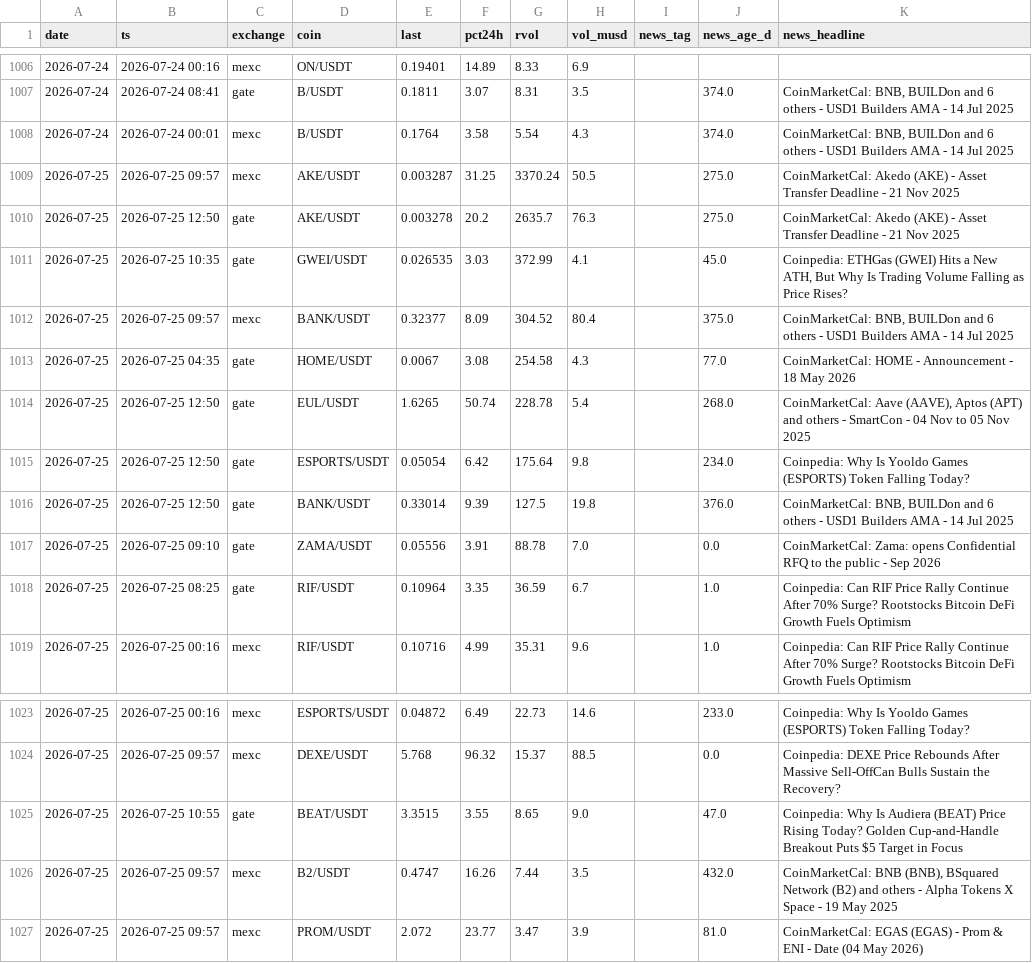
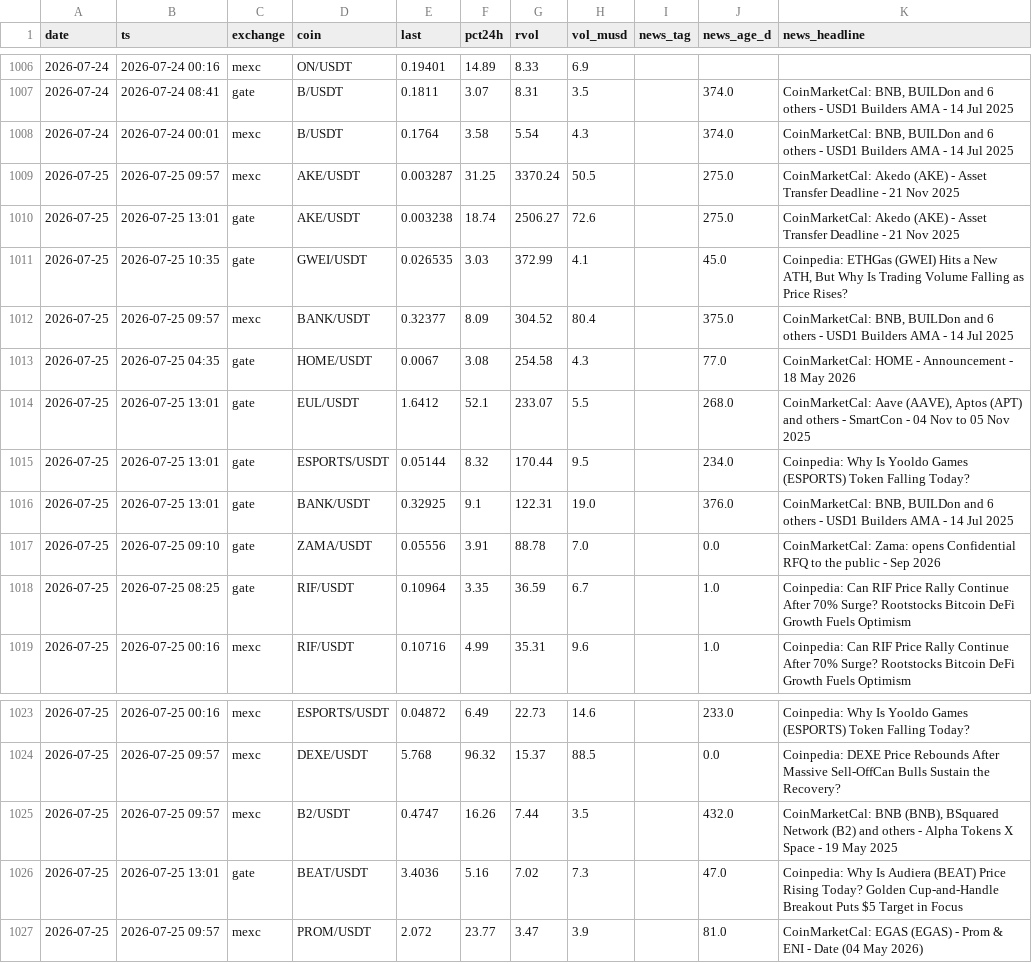
Before and after one commit to ChrisM001/scanner-site, a CSV file: crypto_scan_log.csv, drawn as a sheet; only a part is shown, gaps mark what is left out.

```diff
--- a/crypto_scan_log.csv
+++ b/crypto_scan_log.csv
@@ -1009,3 +1009,3 @@ date,ts,exchange,coin,last,pct24h,rvol,vol_musd,news_tag,news_age_d,news_headlin
 2026-07-25,2026-07-25 09:57,mexc,AKE/USDT,0.003287,31.25,3370.24,50.5,,275.0,CoinMarketCal: Akedo (AKE) - Asset Transfer Deadline - 21 Nov 2025
-2026-07-25,2026-07-25 12:50,gate,AKE/USDT,0.003278,20.2,2635.7,76.3,,275.0,CoinMarketCal: Akedo (AKE) - Asset Transfer Deadline - 21 Nov 2025
+2026-07-25,2026-07-25 13:01,gate,AKE/USDT,0.003238,18.74,2506.27,72.6,,275.0,CoinMarketCal: Akedo (AKE) - Asset Transfer Deadline - 21 Nov 2025
 2026-07-25,2026-07-25 10:35,gate,GWEI/USDT,0.026535,3.03,372.99,4.1,,45.0,"Coinpedia: ETHGas (GWEI) Hits a New ATH, But Why Is Trading Volume Falling as Price Rises?"
@@ -1013,5 +1013,5 @@ date,ts,exchange,coin,last,pct24h,rvol,vol_musd,news_tag,news_age_d,news_headlin
 2026-07-25,2026-07-25 04:35,gate,HOME/USDT,0.0067,3.08,254.58,4.3,,77.0,CoinMarketCal: HOME - Announcement - 18 May 2026
-2026-07-25,2026-07-25 12:50,gate,EUL/USDT,1.6265,50.74,228.78,5.4,,268.0,"CoinMarketCal: Aave (AAVE), Aptos (APT) and others - SmartCon - 04 Nov to 05 Nov 2025"
-2026-07-25,2026-07-25 12:50,gate,ESPORTS/USDT,0.05054,6.42,175.64,9.8,,234.0,Coinpedia: Why Is Yooldo Games (ESPORTS) Token Falling Today?
-2026-07-25,2026-07-25 12:50,gate,BANK/USDT,0.33014,9.39,127.5,19.8,,376.0,"CoinMarketCal: BNB, BUILDon and 6 others - USD1 Builders AMA - 14 Jul 2025"
+2026-07-25,2026-07-25 13:01,gate,EUL/USDT,1.6412,52.1,233.07,5.5,,268.0,"CoinMarketCal: Aave (AAVE), Aptos (APT) and others - SmartCon - 04 Nov to 05 Nov 2025"
+2026-07-25,2026-07-25 13:01,gate,ESPORTS/USDT,0.05144,8.32,170.44,9.5,,234.0,Coinpedia: Why Is Yooldo Games (ESPORTS) Token Falling Today?
+2026-07-25,2026-07-25 13:01,gate,BANK/USDT,0.32925,9.1,122.31,19.0,,376.0,"CoinMarketCal: BNB, BUILDon and 6 others - USD1 Builders AMA - 14 Jul 2025"
 2026-07-25,2026-07-25 09:10,gate,ZAMA/USDT,0.05556,3.91,88.78,7.0,,0.0,CoinMarketCal: Zama: opens Confidential RFQ to the public - Sep 2026
@@ -1024,4 +1024,4 @@ date,ts,exchange,coin,last,pct24h,rvol,vol_musd,news_tag,news_age_d,news_headlin
 2026-07-25,2026-07-25 09:57,mexc,DEXE/USDT,5.768,96.32,15.37,88.5,,0.0,Coinpedia: DEXE Price Rebounds After Massive Sell-OffCan Bulls Sustain the Recovery?
-2026-07-25,2026-07-25 10:55,gate,BEAT/USDT,3.3515,3.55,8.65,9.0,,47.0,Coinpedia: Why Is Audiera (BEAT) Price Rising Today? Golden Cup-and-Handle Breakout Puts $5 Target in Focus
 2026-07-25,2026-07-25 09:57,mexc,B2/USDT,0.4747,16.26,7.44,3.5,,432.0,"CoinMarketCal: BNB (BNB), BSquared Network (B2) and others - Alpha Tokens X Space - 19 May 2025"
+2026-07-25,2026-07-25 13:01,gate,BEAT/USDT,3.4036,5.16,7.02,7.3,,47.0,Coinpedia: Why Is Audiera (BEAT) Price Rising Today? Golden Cup-and-Handle Breakout Puts $5 Target in Focus
 2026-07-25,2026-07-25 09:57,mexc,PROM/USDT,2.072,23.77,3.47,3.9,,81.0,CoinMarketCal: EGAS (EGAS) - Prom & ENI - Date (04 May 2026)
```
Also changed, not shown: 1 other file.
